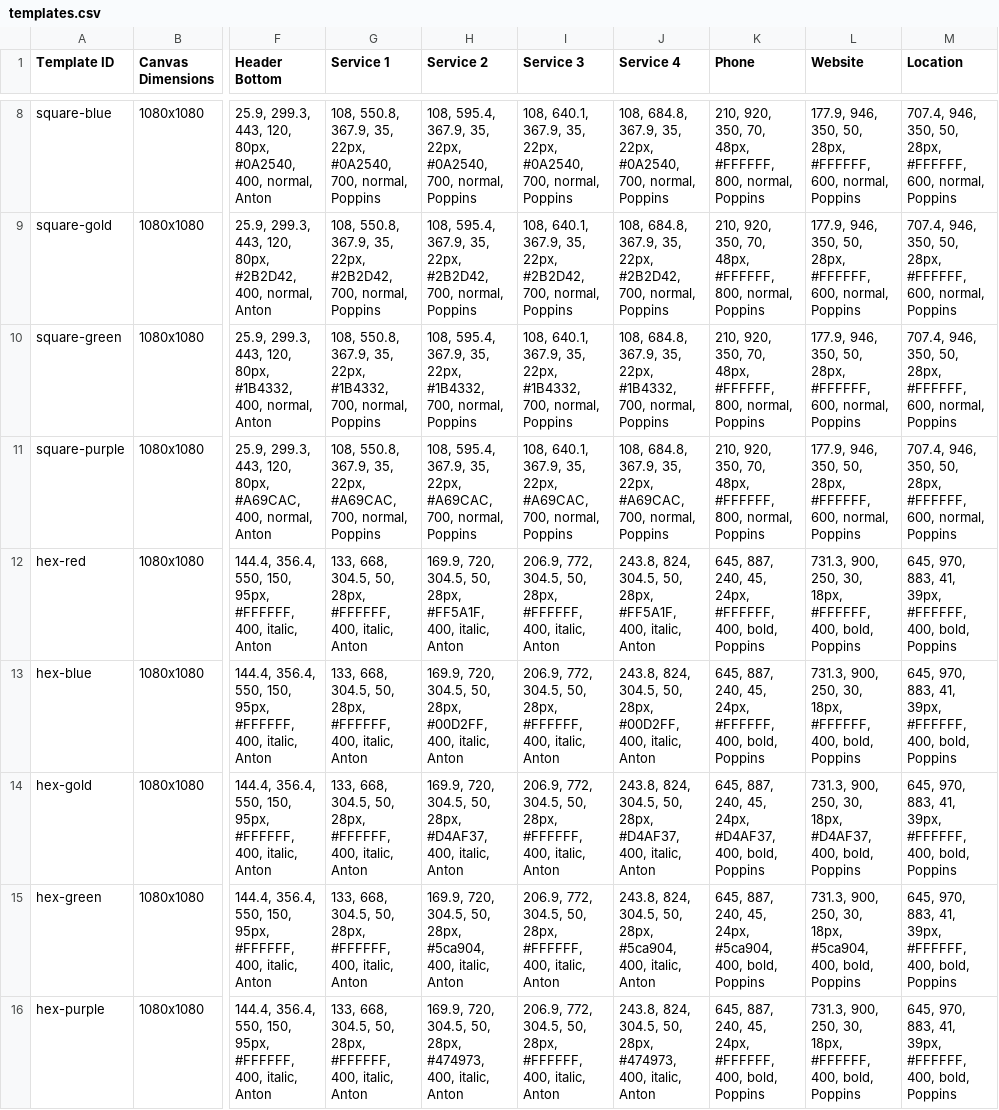
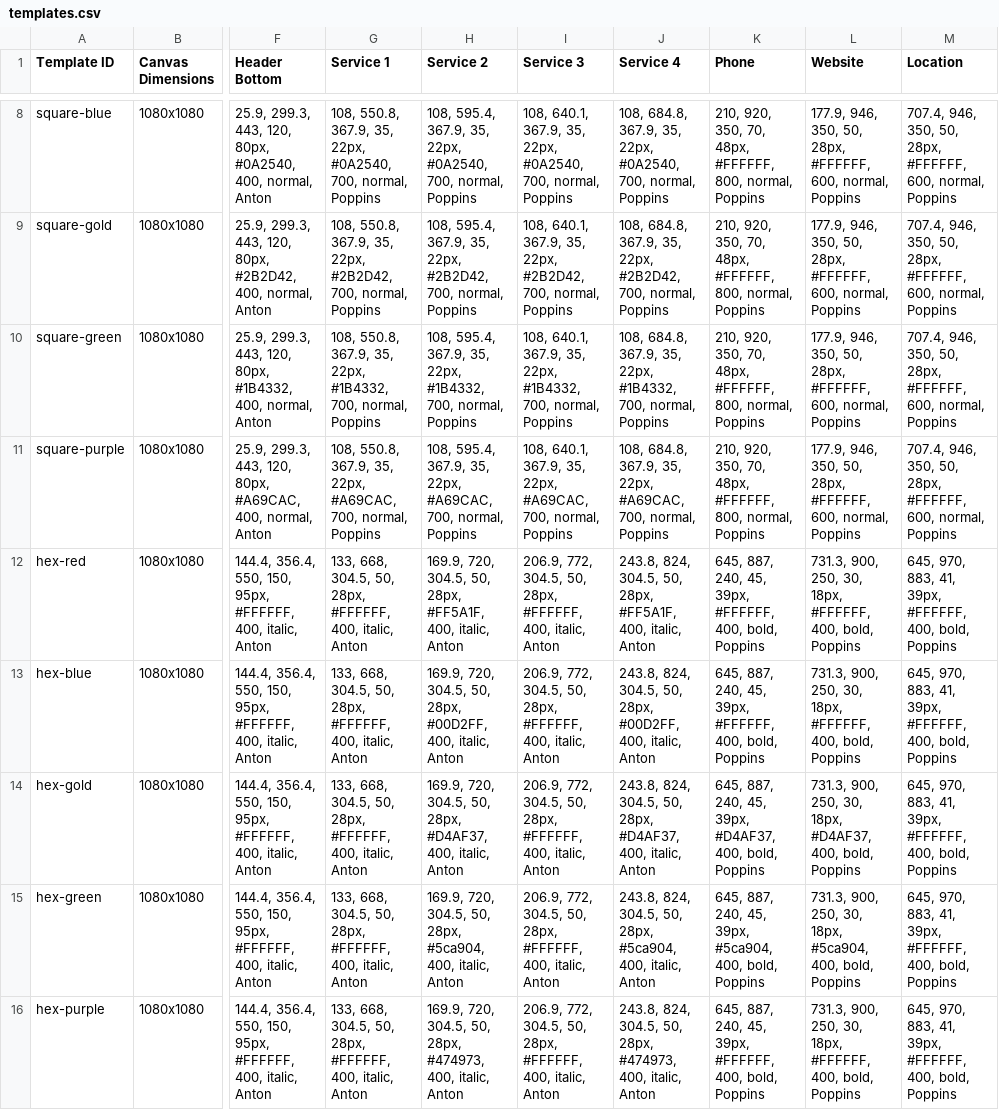
Before and after one commit to jakejmanley-collab/local-service-ads, a CSV file: public/templates.csv, drawn as a sheet; only a part is shown, gaps mark what is left out; the diff names each change by its address in the sheet, - before the commit and + after, or states it on an @@ line.

Commit message:
Update templates.csv

```diff
--- a/public/templates.csv
+++ b/public/templates.csv
-K12:K13 (Phone): …240, 45, 24px, #FFFFFF, 400,…
+K12:K13 (Phone): …240, 45, 39px, #FFFFFF, 400,…
-K14 (Phone): …240, 45, 24px, #D4AF37, 400,…
+K14 (Phone): …240, 45, 39px, #D4AF37, 400,…
-K15 (Phone): …240, 45, 24px, #5ca904, 400,…
+K15 (Phone): …240, 45, 39px, #5ca904, 400,…
-K16 (Phone): …240, 45, 24px, #FFFFFF, 400,…
+K16 (Phone): …240, 45, 39px, #FFFFFF, 400,…
```
